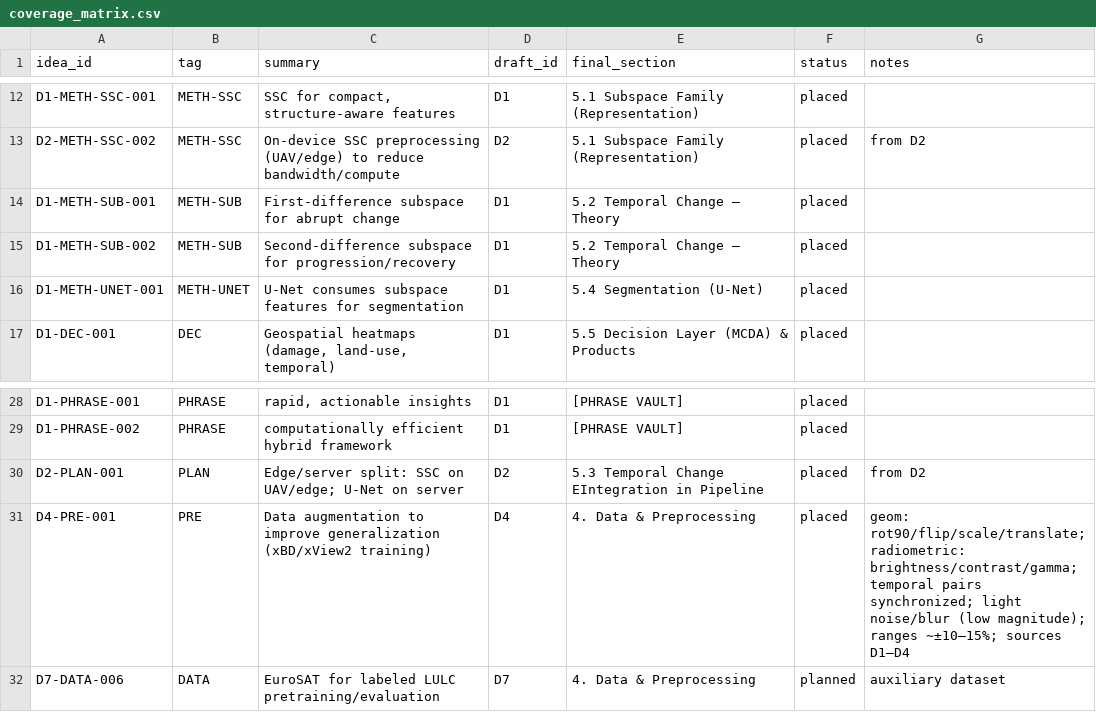
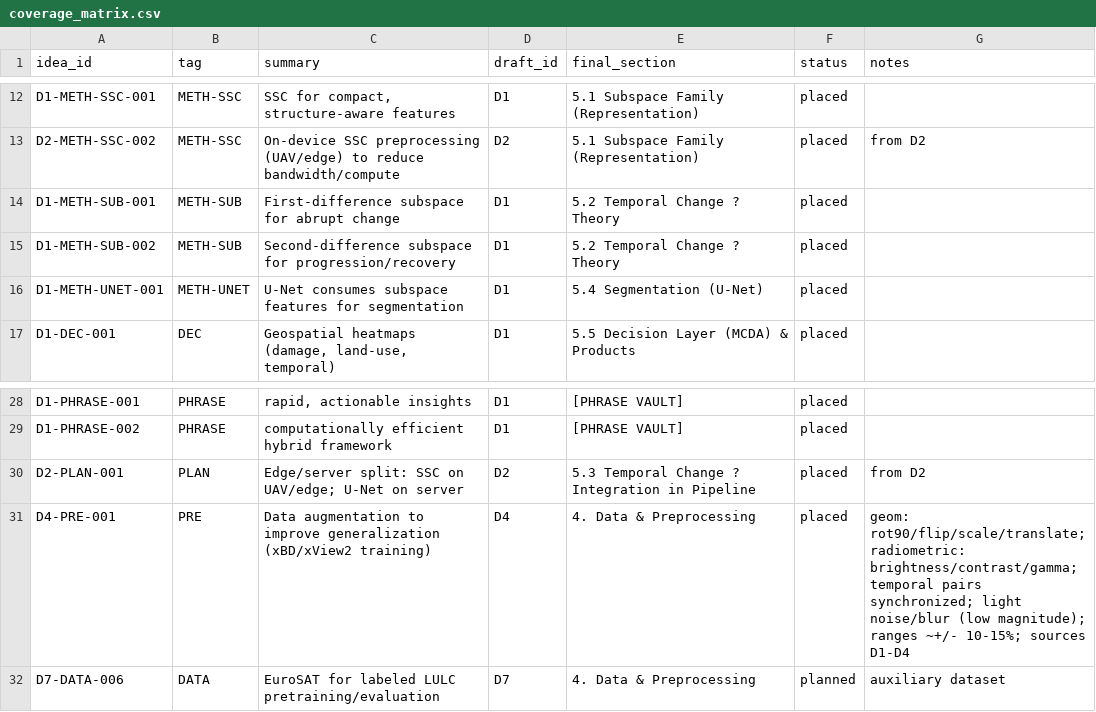
Before and after one commit to ashbeka/research-notes, a CSV file: coverage_matrix.csv (was matrices/coverage_matrix.csv), drawn as a sheet; only a part is shown, gaps mark what is left out.

Commit message:
distilled final draft - local, online draft not added yet, minor edits

```diff
--- a/matrices/coverage_matrix.csv
+++ b/coverage_matrix.csv
@@ -13,4 +13,4 @@ D1-METH-SSC-001,METH-SSC,"SSC for compact, structure-aware features",D1,"5.1 Sub
 D2-METH-SSC-002,METH-SSC,"On-device SSC preprocessing (UAV/edge) to reduce bandwidth/compute",D2,"5.1 Subspace Family (Representation)",placed,"from D2"
-D1-METH-SUB-001,METH-SUB,"First-difference subspace for abrupt change",D1,"5.2 Temporal Change — Theory",placed,""
-D1-METH-SUB-002,METH-SUB,"Second-difference subspace for progression/recovery",D1,"5.2 Temporal Change — Theory",placed,""
+D1-METH-SUB-001,METH-SUB,"First-difference subspace for abrupt change",D1,"5.2 Temporal Change ? Theory",placed,""
+D1-METH-SUB-002,METH-SUB,"Second-difference subspace for progression/recovery",D1,"5.2 Temporal Change ? Theory",placed,""
 D1-METH-UNET-001,METH-UNET,"U-Net consumes subspace features for segmentation",D1,"5.4 Segmentation (U-Net)",placed,""
@@ -29,4 +29,4 @@ D1-PHRASE-001,PHRASE,"rapid, actionable insights",D1,"[PHRASE VAULT]",placed,""
 D1-PHRASE-002,PHRASE,"computationally efficient hybrid framework",D1,"[PHRASE VAULT]",placed,""
-D2-PLAN-001,PLAN,"Edge/server split: SSC on UAV/edge; U-Net on server",D2,"5.3 Temporal Change  EIntegration in Pipeline",placed,"from D2"
-D4-PRE-001,PRE,"Data augmentation to improve generalization (xBD/xView2 training)",D4,"4. Data & Preprocessing",placed,"geom: rot90/flip/scale/translate; radiometric: brightness/contrast/gamma; temporal pairs synchronized; light noise/blur (low magnitude); ranges ~±10–15%; sources D1–D4"
+D2-PLAN-001,PLAN,"Edge/server split: SSC on UAV/edge; U-Net on server",D2,"5.3 Temporal Change ? Integration in Pipeline",placed,"from D2"
+D4-PRE-001,PRE,"Data augmentation to improve generalization (xBD/xView2 training)",D4,"4. Data & Preprocessing",placed,"geom: rot90/flip/scale/translate; radiometric: brightness/contrast/gamma; temporal pairs synchronized; light noise/blur (low magnitude); ranges ~+/- 10-15%; sources D1-D4"
 D7-DATA-006,DATA,"EuroSAT for labeled LULC pretraining/evaluation",D7,"4. Data & Preprocessing",planned,"auxiliary dataset"
```
Also changed, not shown: 8 other files.
